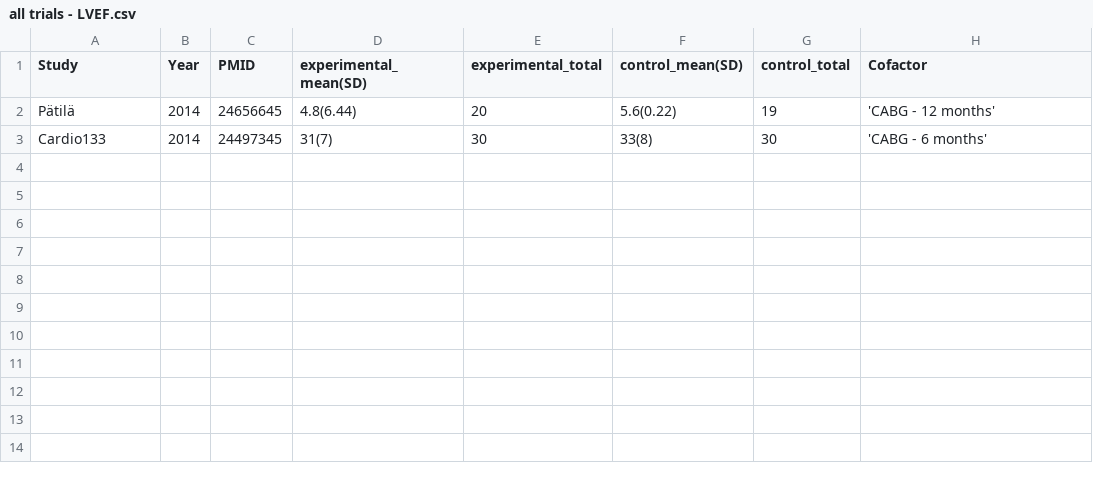
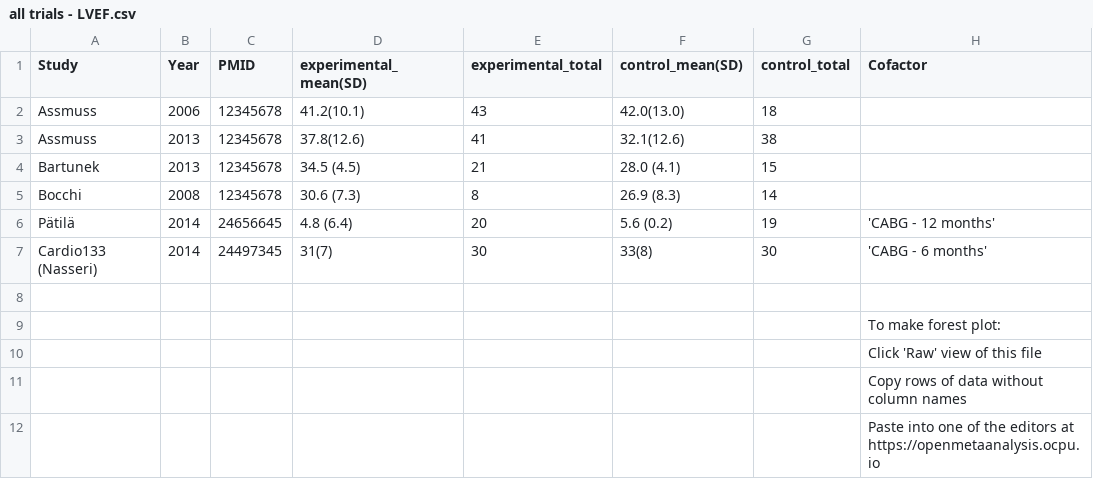
Before and after one commit to openMetaAnalysis/Cell-therapy-and-heart-failure, a CSV file: data/all trials - LVEF.csv, drawn as a sheet.

Commit message:
Update all trials - LVEF.csv

```diff
--- a/data/all trials - LVEF.csv
+++ b/data/all trials - LVEF.csv
@@ -1,3 +1,12 @@
 Study,Year,PMID,experimental_mean(SD),experimental_total,control_mean(SD),control_total, Cofactor,
-Pätilä, 2014, 24656645, 4.8(6.44), 20, 5.6(0.22), 19 , 'CABG - 12 months',
-Cardio133, 2014, 24497345, 31(7), 30, 33(8), 30, 'CABG - 6 months',
+Assmuss,   2006, 12345678, 41.2(10.1), 43, 42.0(13.0), 18, ,
+Assmuss,   2013, 12345678, 37.8(12.6), 41, 32.1(12.6), 38, ,
+Bartunek,  2013, 12345678, 34.5 (4.5), 21, 28.0 (4.1), 15, ,
+Bocchi,    2008, 12345678, 30.6 (7.3),  8, 26.9 (8.3), 14, ,
+Pätilä,    2014, 24656645,  4.8 (6.4), 20,  5.6 (0.2), 19 , 'CABG - 12 months',
+Cardio133 (Nasseri), 2014, 24497345, 31(7), 30, 33(8), 30, 'CABG - 6 months',
+,,,,,,,,
+,,,,,,,To make forest plot:,
+,,,,,,,Click 'Raw' view of this file,
+,,,,,,,Copy rows of data without column names,
+,,,,,,,Paste into one of the editors at https://openmetaanalysis.ocpu.io,
```
